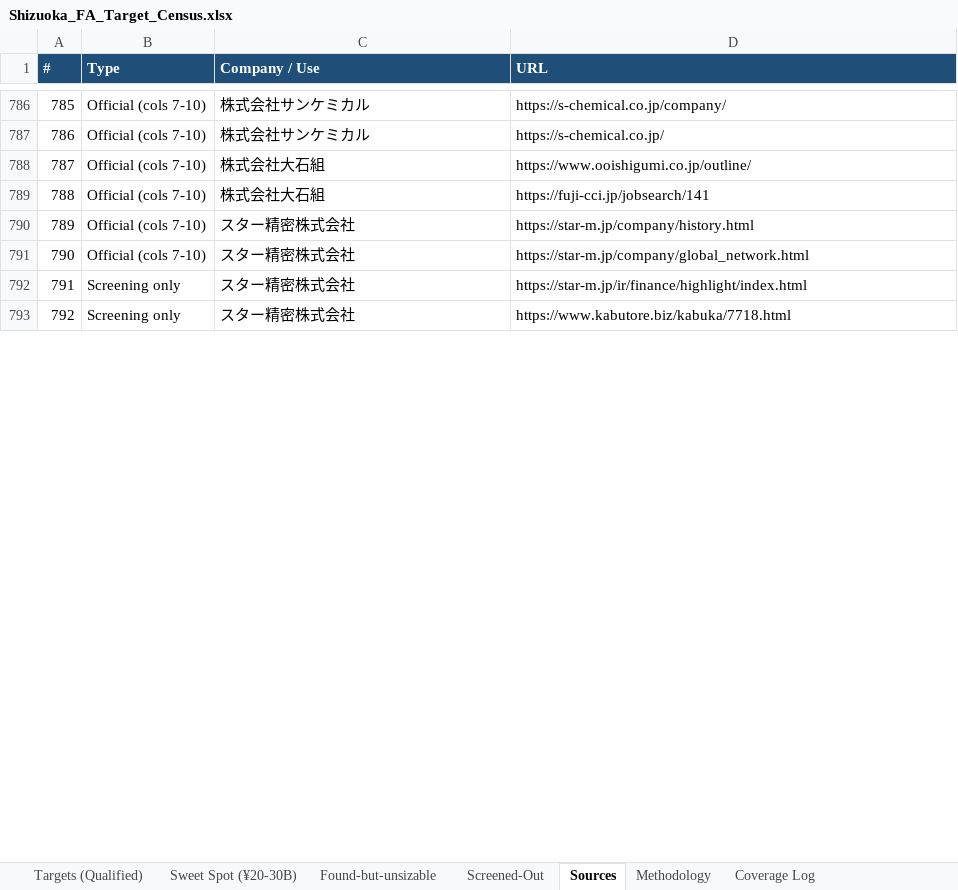
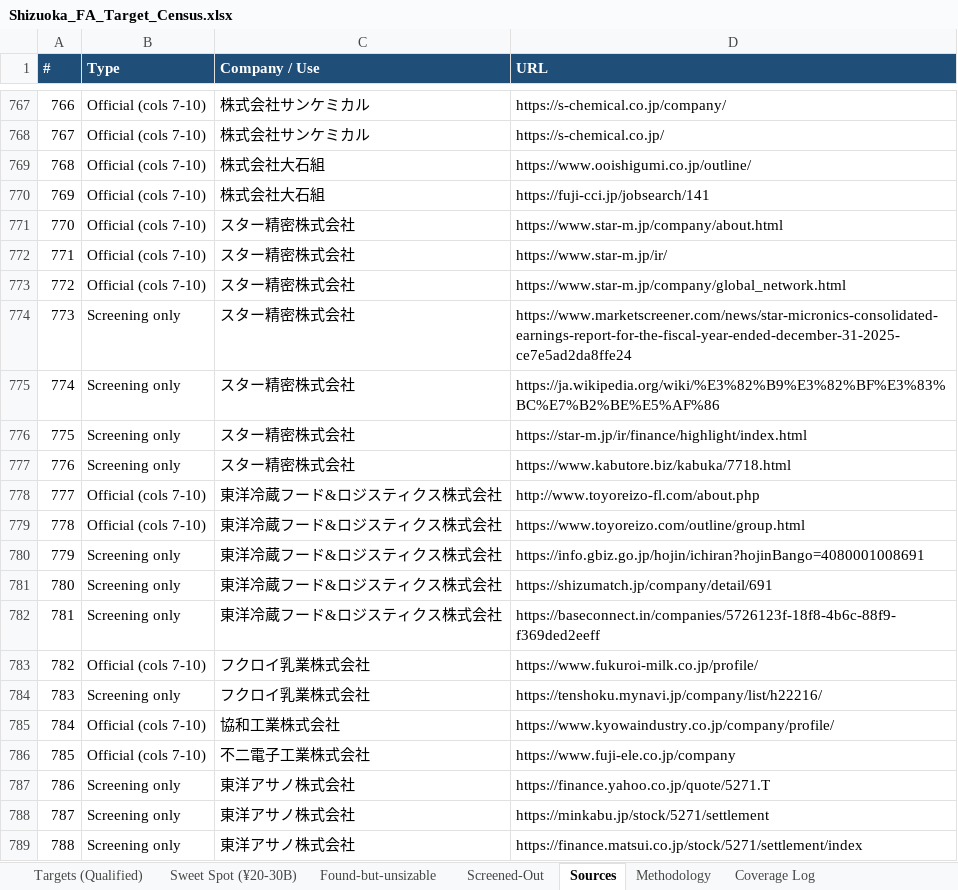
Before and after one commit to xvasjack/xvasjack.github.io, an Excel workbook: Shizuoka_FA_Target_Census.xlsx, sheet Sources, drawn as a sheet; only a part is shown, gaps mark what is left out; values as stored, in another font and other column widths than the file's, no borders; addresses are those after the commit; the diff covers the shown part only; the diff names each change by its address in the sheet, - before the commit and + after, or states it on an @@ line.

```diff
--- a/Shizuoka_FA_Target_Census.xlsx (sheet Sources)
+++ b/Shizuoka_FA_Target_Census.xlsx (sheet Sources)
@@ column A (#) renumbered from row 34 down @@
-D771 (URL): https://star-m.jp/company/history.html
+D771 (URL): https://www.star-m.jp/company/about.html
+row 772: 771 | Official (cols 7-10) | スター精密株式会社 | https://www.star-m.jp/ir/
-D773 (URL): https://star-m.jp/company/global_network.html
+D773 (URL): https://www.star-m.jp/company/global_network.html
+row 774: 773 | Screening only | スター精密株式会社 | https://www.marketscreener.com/news/star-micronics-consolidated-earnings-report-for-the-fiscal-year-ended-december-31-2025-ce7e5ad2da8ffe24
+row 775: 774 | Screening only | スター精密株式会社 | https://ja.wikipedia.org/wiki/%E3%82%B9%E3%82%BF%E3%83%BC%E7%B2%BE%E5%AF%86
+row 778: 777 | Official (cols 7-10) | 東洋冷蔵フード&ロジスティクス株式会社 | http://www.toyoreizo-fl.com/about.php
+row 779: 778 | Official (cols 7-10) | 東洋冷蔵フード&ロジスティクス株式会社 | https://www.toyoreizo.com/outline/group.html
+row 780: 779 | Screening only | 東洋冷蔵フード&ロジスティクス株式会社 | https://info.gbiz.go.jp/hojin/ichiran?hojinBango=4080001008691
+row 781: 780 | Screening only | 東洋冷蔵フード&ロジスティクス株式会社 | https://shizumatch.jp/company/detail/691
+row 782: 781 | Screening only | 東洋冷蔵フード&ロジスティクス株式会社 | https://baseconnect.in/companies/5726123f-18f8-4b6c-88f9-f369ded2eeff
+row 783: 782 | Official (cols 7-10) | フクロイ乳業株式会社 | https://www.fukuroi-milk.co.jp/profile/
+row 784: 783 | Screening only | フクロイ乳業株式会社 | https://tenshoku.mynavi.jp/company/list/h22216/
+row 785: 784 | Official (cols 7-10) | 協和工業株式会社 | https://www.kyowaindustry.co.jp/company/profile/
+row 786: 785 | Official (cols 7-10) | 不二電子工業株式会社 | https://www.fuji-ele.co.jp/company
+row 787: 786 | Screening only | 東洋アサノ株式会社 | https://finance.yahoo.co.jp/quote/5271.T
+row 788: 787 | Screening only | 東洋アサノ株式会社 | https://minkabu.jp/stock/5271/settlement
+row 789: 788 | Screening only | 東洋アサノ株式会社 | https://finance.matsui.co.jp/stock/5271/settlement/index
```
Also changed, not shown: 401 added rows, 52 removed rows and 26 edited cells elsewhere in this sheet, sheet Targets (Qualified), sheet Screened-Out, sheet Sweet Spot (¥20-30B), sheet Found-but-unsizable, sheet Coverage Log, sheet Methodology, 6 other files.
